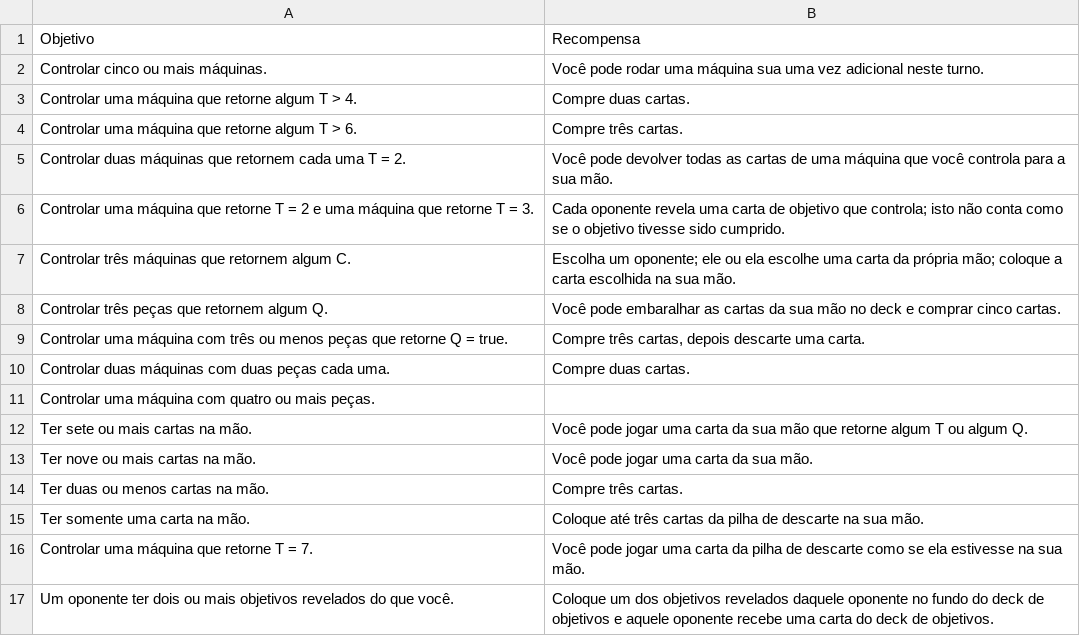
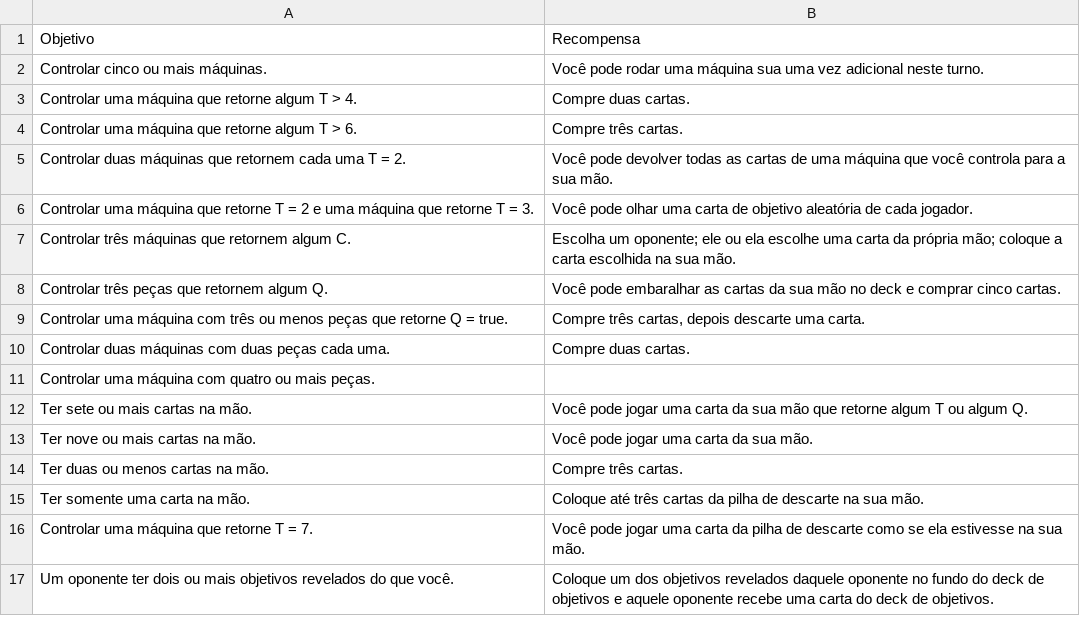
Before and after one commit to AlexandreNasajon/Machine-Game, a CSV file: Cartas - Objetivos.csv, drawn as a sheet.

Commit message:
Update Cartas - Objetivos.csv

```diff
--- a/Cartas - Objetivos.csv
+++ b/Cartas - Objetivos.csv
@@ -5,3 +5,3 @@ Objetivo,Recompensa
 "Controlar duas máquinas que retornem cada uma T = 2.","Você pode devolver todas as cartas de uma máquina que você controla para a sua mão."
-"Controlar uma máquina que retorne T = 2 e uma máquina que retorne T = 3.","Cada oponente revela uma carta de objetivo que controla; isto não conta como se o objetivo tivesse sido cumprido."
+"Controlar uma máquina que retorne T = 2 e uma máquina que retorne T = 3.","Você pode olhar uma carta de objetivo aleatória de cada jogador."
 "Controlar três máquinas que retornem algum C.","Escolha um oponente; ele ou ela escolhe uma carta da própria mão; coloque a carta escolhida na sua mão."
```
